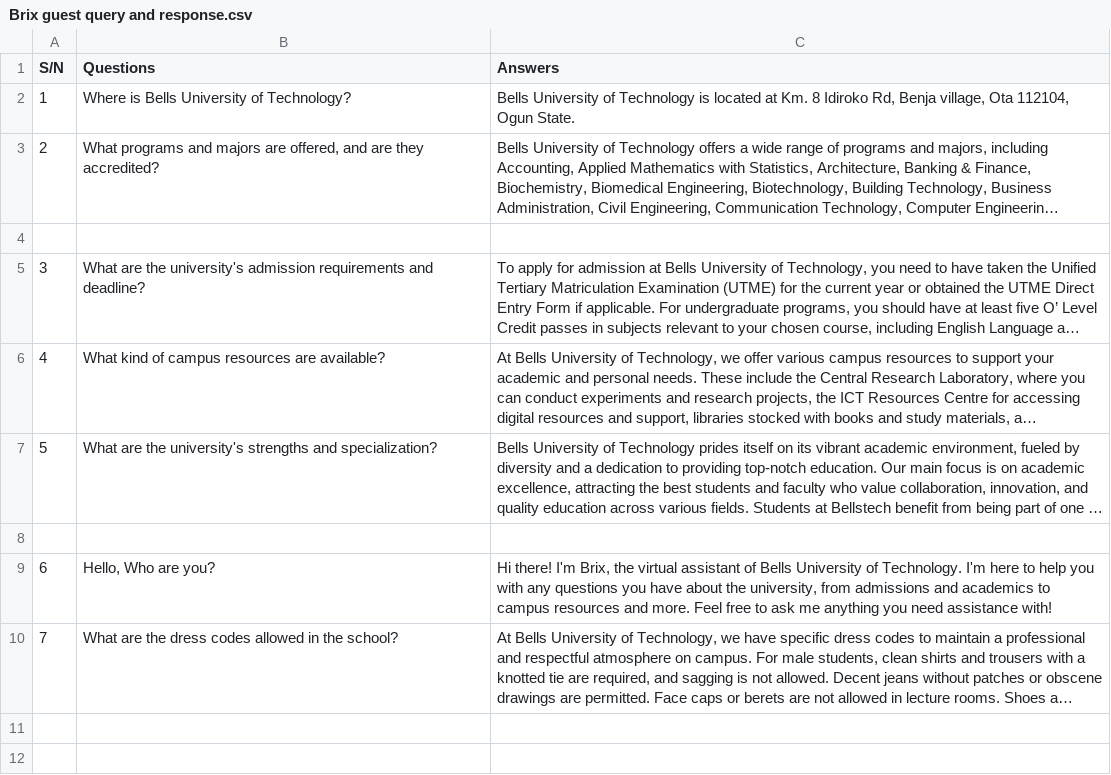
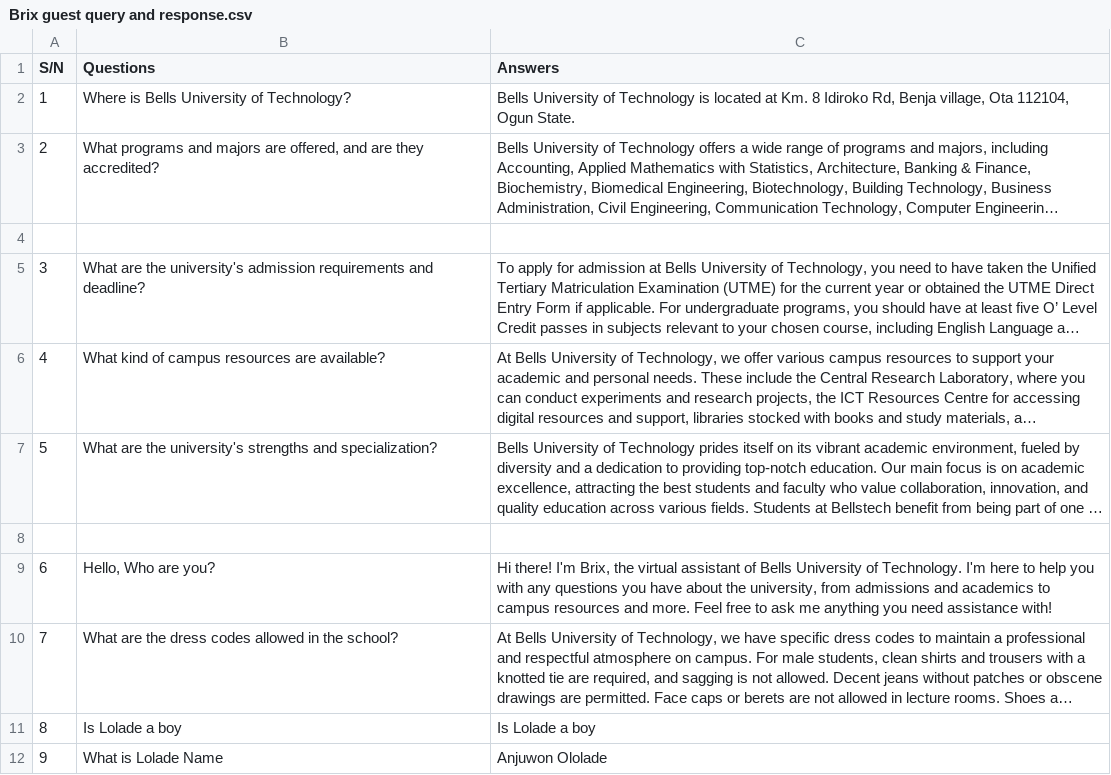
Before and after one commit to Winonymous/Brix-ai, a CSV file: Resource/Brix guest query and response.csv, drawn as a sheet; long unchanged cells end in …; the diff names each change by its address in the sheet, - before the commit and + after, or states it on an @@ line.

```diff
--- a/Resource/Brix guest query and response.csv
+++ b/Resource/Brix guest query and response.csv
+row 11: 8 | Is Lolade a boy | Is Lolade a boy
+row 12: 9 | What is Lolade Name | Anjuwon Ololade
```
Also changed, not shown: 11 other files.
